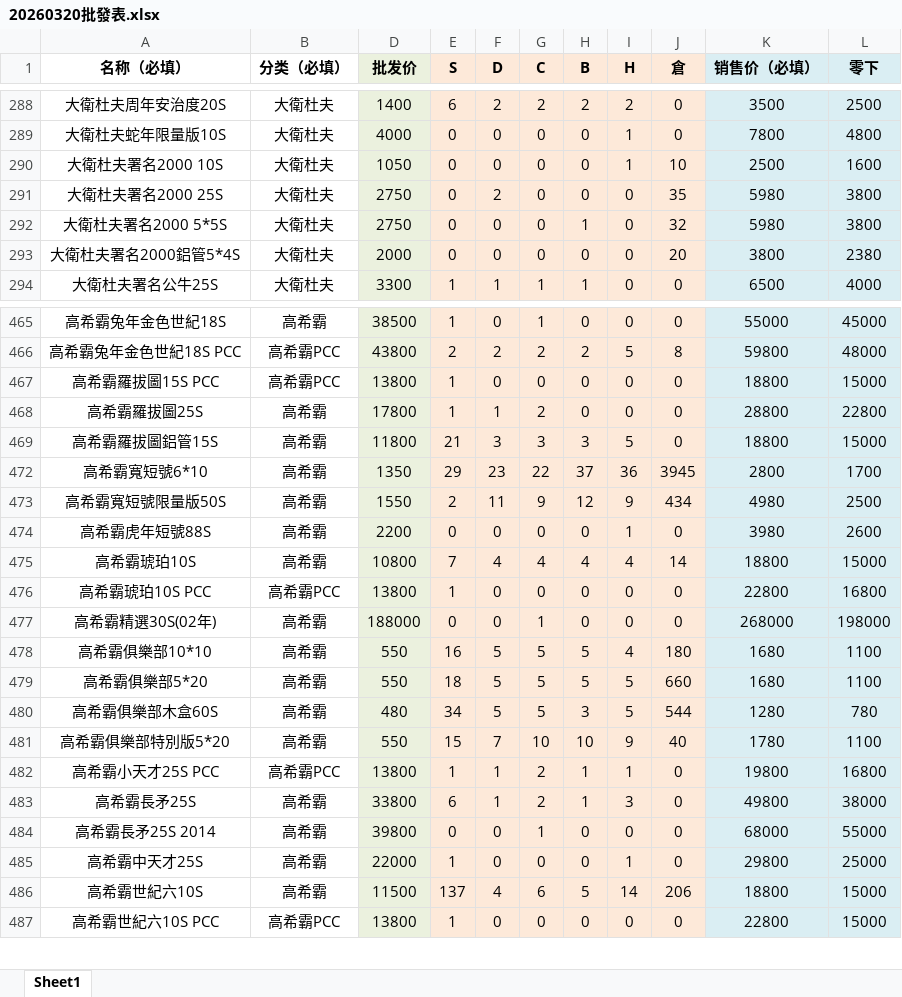
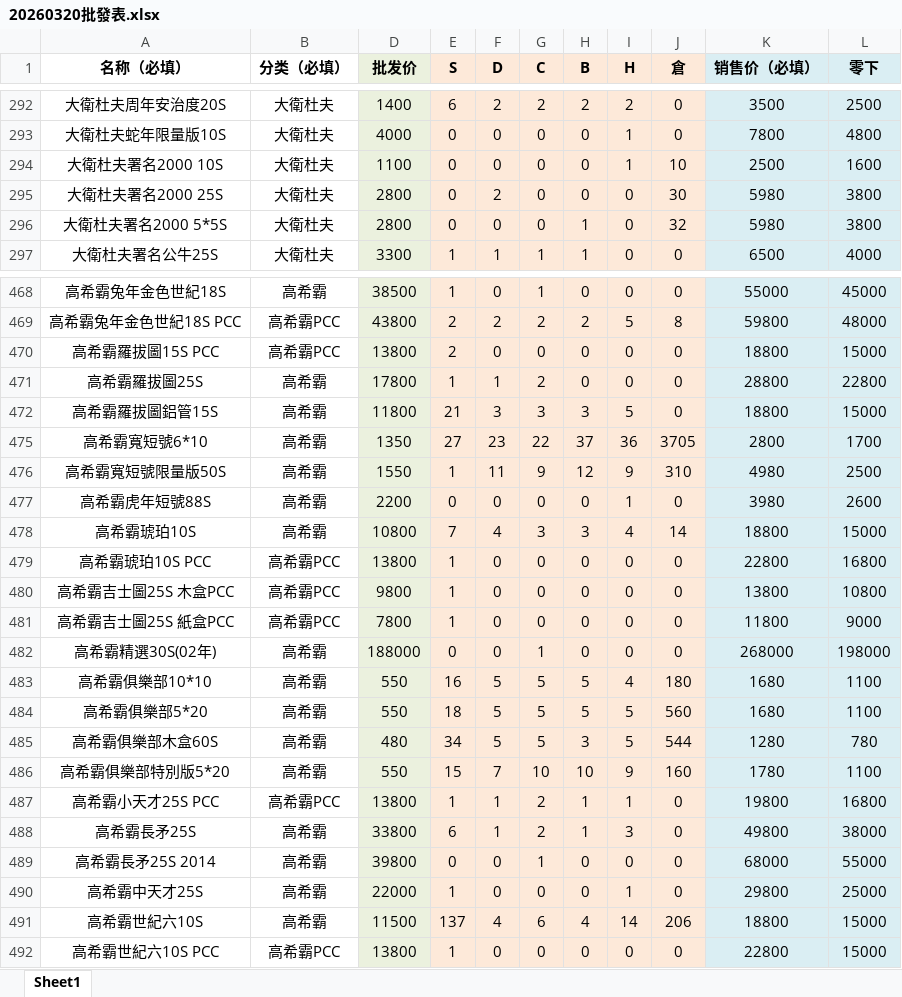
Before and after one commit to ws04143100/cigar-shop, an Excel workbook: assets/20260320批發表.xlsx, sheet Sheet1, drawn as a sheet; only a part is shown, gaps mark what is left out; values as stored, in another font and other column widths than the file's, no borders; removed rows and columns are numbered as before the commit, all else as after; the diff covers the shown part only; the diff names each change by its address in the sheet, - before the commit and + after, or states it on an @@ line.

Commit message:
Update: Replace wholesale price list with 20260322 version

```diff
--- a/assets/20260320批發表.xlsx (sheet Sheet1)
+++ b/assets/20260320批發表.xlsx (sheet Sheet1)
-D294 (批发价): 1050
+D294 (批发价): 1100
-D295:D296 (批发价): 2750
+D295:D296 (批发价): 2800
-J295 (倉): 35
+J295 (倉): 30
-row 293: 大衛杜夫署名2000鋁管5*4S | 大衛杜夫 | 2000 | 0 | 0 | 0 | 0 | 0 | 20 | 3800 | 2380
-E470 (S): 1
+E470 (S): 2
-E475 (S): 29
+E475 (S): 27
-J475 (倉): 3945
+J475 (倉): 3705
-E476 (S): 2
+E476 (S): 1
-J476 (倉): 434
+J476 (倉): 310
-G478 (C): 4
+G478 (C): 3
-H478 (B): 4
+H478 (B): 3
+row 480: 高希霸吉士圖25S 木盒PCC | 高希霸PCC | 9800 | 1 | 0 | 0 | 0 | 0 | 0 | 13800 | 10800
+row 481: 高希霸吉士圖25S 紙盒PCC | 高希霸PCC | 7800 | 1 | 0 | 0 | 0 | 0 | 0 | 11800 | 9000
-J484 (倉): 660
+J484 (倉): 560
-J486 (倉): 40
+J486 (倉): 160
-H491 (B): 5
+H491 (B): 4
```
Also changed, not shown: 7 added rows, 2 removed rows and 89 edited cells elsewhere in this sheet, hidden cells.
